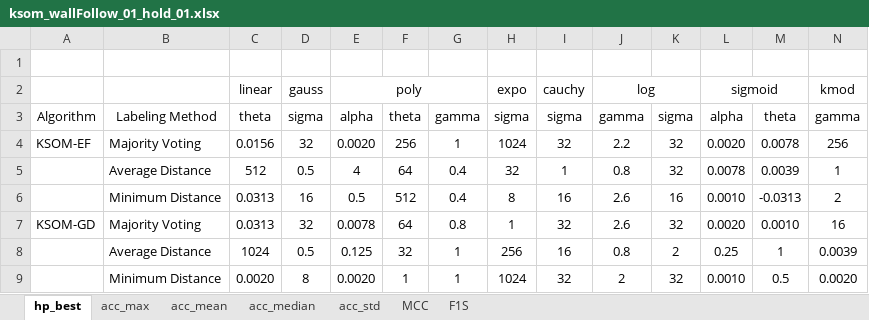
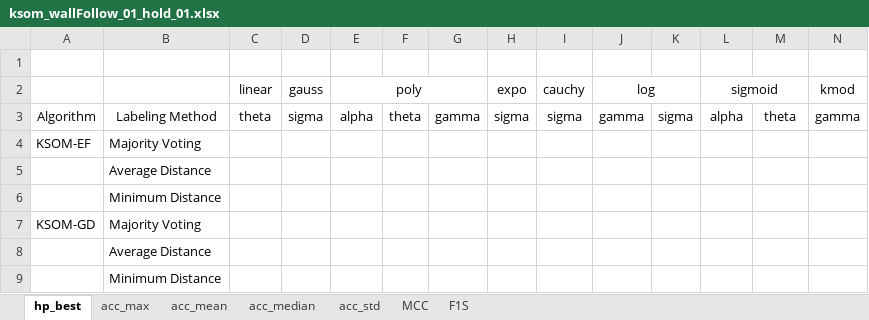
Before and after one commit to davidcoelho89/Matlab-MLTool-fp, an Excel workbook: results_analysis/ksom_wallFollow_01_hold_01.xlsx, sheet hp_best, drawn as a sheet; only a part is shown; values as stored, in another font and other column widths than the file's, no borders; removed rows and columns are numbered as before the commit, all else as after; rows hold the shown columns only; the diff names each change by its address in the sheet, - before the commit and + after, or states it on an @@ line.

Commit message:
added ksom wallFollow 01 hold 2 xls file 2

```diff
--- a/results_analysis/ksom_wallFollow_01_hold_01.xlsx (sheet hp_best)
+++ b/results_analysis/ksom_wallFollow_01_hold_01.xlsx (sheet hp_best)
-row 4: KSOM-EF | Majority Voting | 0.0156 | 32 | 0.0020 | 256 | 1 | 1024 | 32 | 2.2 | 32 | 0.0020 | 0.0078 | 256
-row 5:  | Average Distance | 512 | 0.5 | 4 | 64 | 0.4 | 32 | 1 | 0.8 | 32 | 0.0078 | 0.0039 | 1
-row 6:  | Minimum Distance | 0.0313 | 16 | 0.5 | 512 | 0.4 | 8 | 16 | 2.6 | 16 | 0.0010 | -0.0313 | 2
-row 7: KSOM-GD | Majority Voting | 0.0313 | 32 | 0.0078 | 64 | 0.8 | 1 | 32 | 2.6 | 32 | 0.0020 | 0.0010 | 16
-row 8:  | Average Distance | 1024 | 0.5 | 0.125 | 32 | 1 | 256 | 16 | 0.8 | 2 | 0.25 | 1 | 0.0039
-row 9:  | Minimum Distance | 0.0020 | 8 | 0.0020 | 1 | 1 | 1024 | 32 | 2 | 32 | 0.0010 | 0.5 | 0.0020
+row 4: KSOM-EF | Majority Voting
+row 5:  | Average Distance
+row 6:  | Minimum Distance
+row 7: KSOM-GD | Majority Voting
+row 8:  | Average Distance
+row 9:  | Minimum Distance
```
Also changed, not shown: sheet acc_median, sheet acc_std, sheet MCC, sheet F1S, sheet acc_mean, sheet acc_max, results_analysis/ksom_wallFollow_01_hold_02.xlsx.
